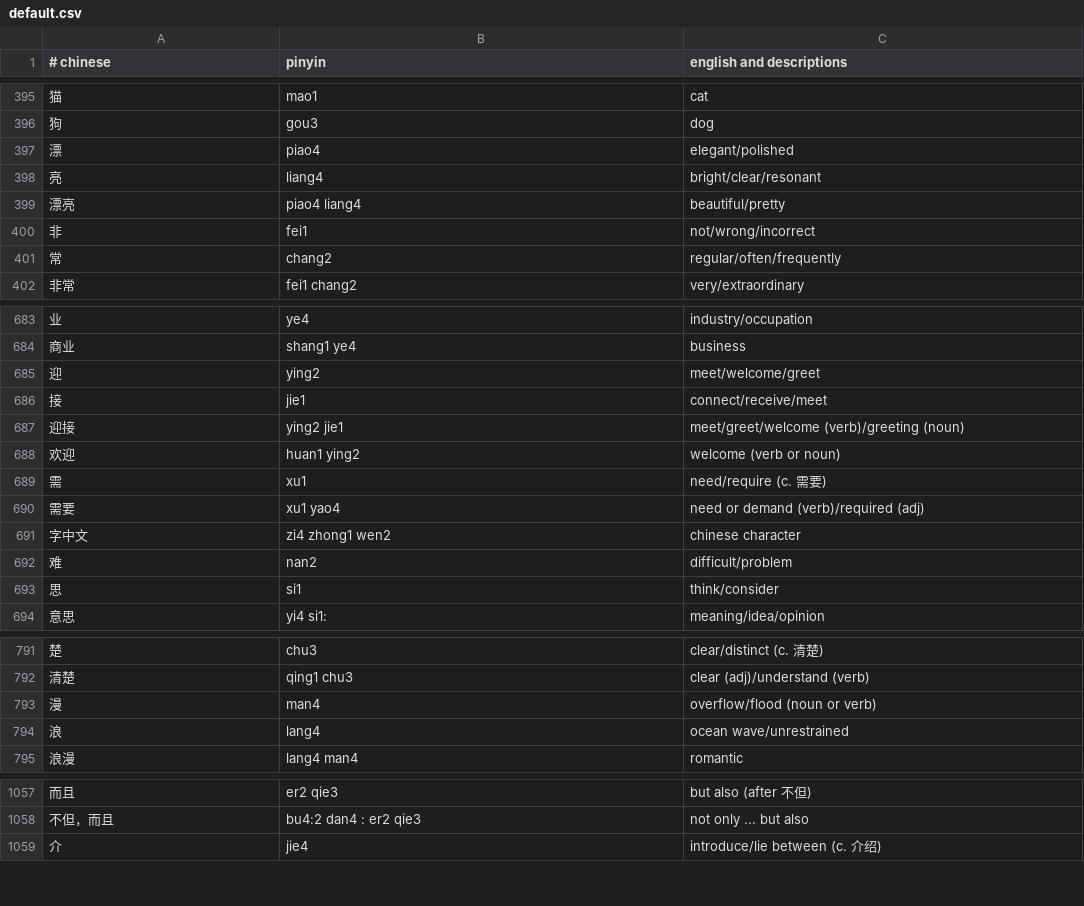
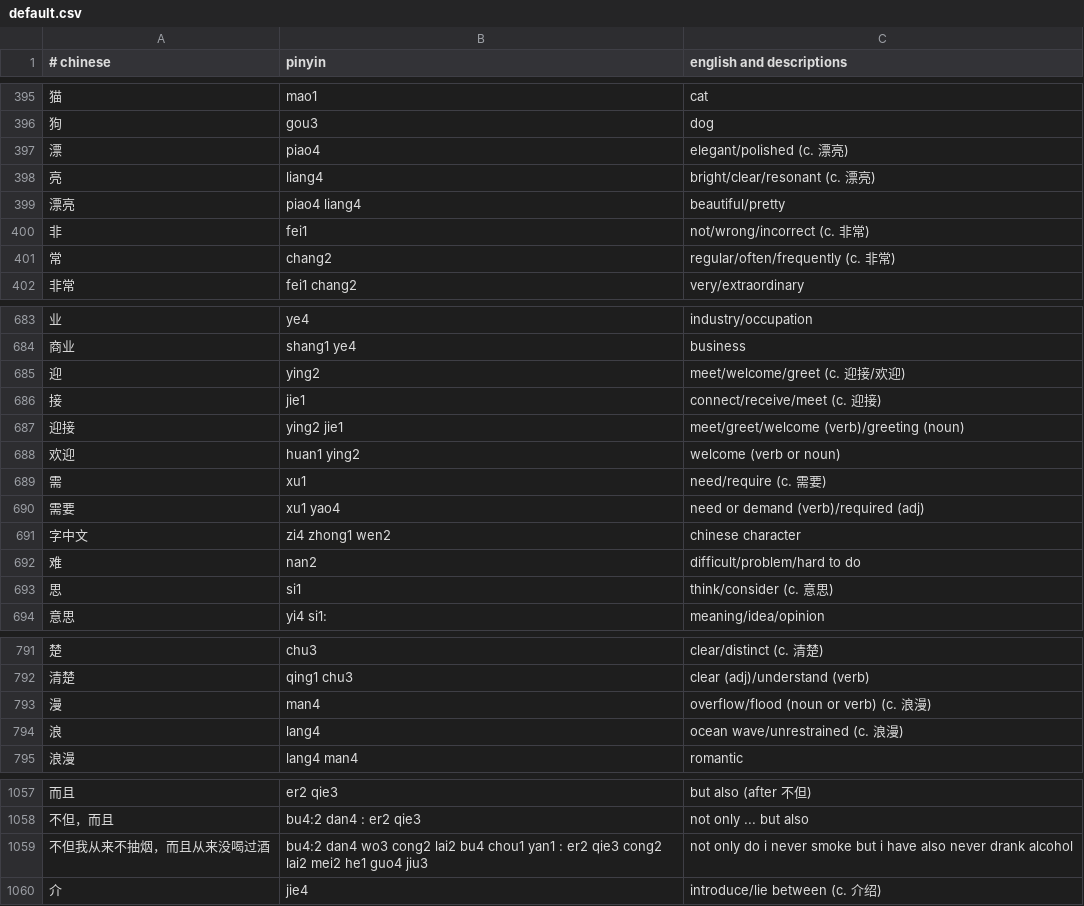
Before and after one commit to nickrusso42518/zhong, a CSV file: inputs/default.csv, drawn as a sheet; only a part is shown, gaps mark what is left out; the diff covers the shown part only.

Commit message:
fixes [ci skip]

```diff
--- a/inputs/default.csv
+++ b/inputs/default.csv
@@ -396,7 +396,7 @@
 狗,gou3,dog
-漂,piao4,elegant/polished
-亮,liang4,bright/clear/resonant
+漂,piao4,elegant/polished (c. 漂亮)
+亮,liang4,bright/clear/resonant (c. 漂亮)
 漂亮,piao4 liang4,beautiful/pretty
-非,fei1,not/wrong/incorrect
-常,chang2,regular/often/frequently
+非,fei1,not/wrong/incorrect (c. 非常)
+常,chang2,regular/often/frequently (c. 非常)
 非常,fei1 chang2,very/extraordinary
@@ -684,4 +684,4 @@
 商业,shang1 ye4,business
-迎,ying2,meet/welcome/greet
-接,jie1,connect/receive/meet
+迎,ying2,meet/welcome/greet (c. 迎接/欢迎)
+接,jie1,connect/receive/meet (c. 迎接)
 迎接,ying2 jie1,meet/greet/welcome (verb)/greeting (noun)
@@ -691,4 +691,4 @@
 字中文,zi4 zhong1 wen2,chinese character
-难,nan2,difficult/problem
-思,si1,think/consider
+难,nan2,difficult/problem/hard to do
+思,si1,think/consider (c. 意思)
 意思,yi4 si1:,meaning/idea/opinion
@@ -792,4 +792,4 @@
 清楚,qing1 chu3,clear (adj)/understand (verb)
-漫,man4,overflow/flood (noun or verb)
-浪,lang4,ocean wave/unrestrained
+漫,man4,overflow/flood (noun or verb) (c. 浪漫)
+浪,lang4,ocean wave/unrestrained (c. 浪漫)
 浪漫,lang4 man4,romantic
@@ -1058,2 +1058,3 @@
 不但，而且,bu4:2 dan4 : er2 qie3,not only ... but also
+不但我从来不抽烟，而且从来没喝过酒,bu4:2 dan4 wo3 cong2 lai2 bu4 chou1 yan1 : er2 qie3 cong2 lai2 mei2 he1 guo4 jiu3,not only do i never smoke but i have also never drank alcohol
 介,jie4,introduce/lie between (c. 介绍)
```
Also changed, not shown: 19 edited cells elsewhere in this file.
